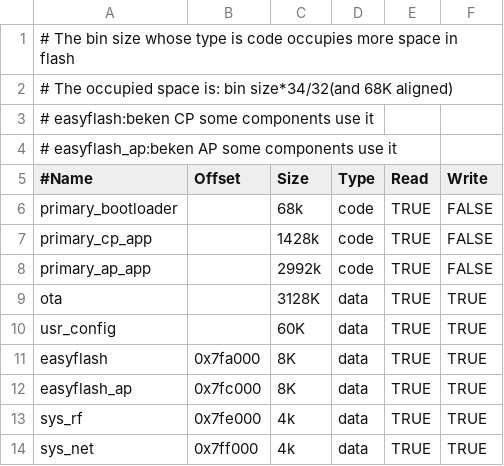
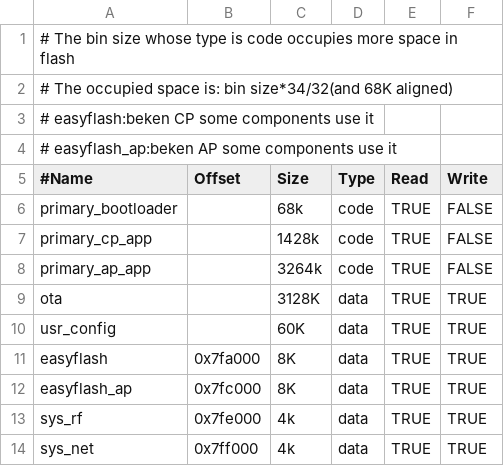
Before and after one commit to bekencorp/bk_solution_ai, a CSV file: projects/volc_rtc/partitions/bk7258/auto_partitions.csv, drawn as a sheet.

```diff
--- a/projects/volc_rtc/partitions/bk7258/auto_partitions.csv
+++ b/projects/volc_rtc/partitions/bk7258/auto_partitions.csv
@@ -7,3 +7,3 @@ primary_bootloader,,68k,code,TRUE,FALSE
 primary_cp_app,,1428k,code,TRUE,FALSE
-primary_ap_app,,2992k,code,TRUE,FALSE
+primary_ap_app,,3264k,code,TRUE,FALSE
 ota,,3128K,data,TRUE,TRUE
```
Also changed, not shown: projects/beken_genie/partitions/bk7258/auto_partitions.csv, 9 other files.
